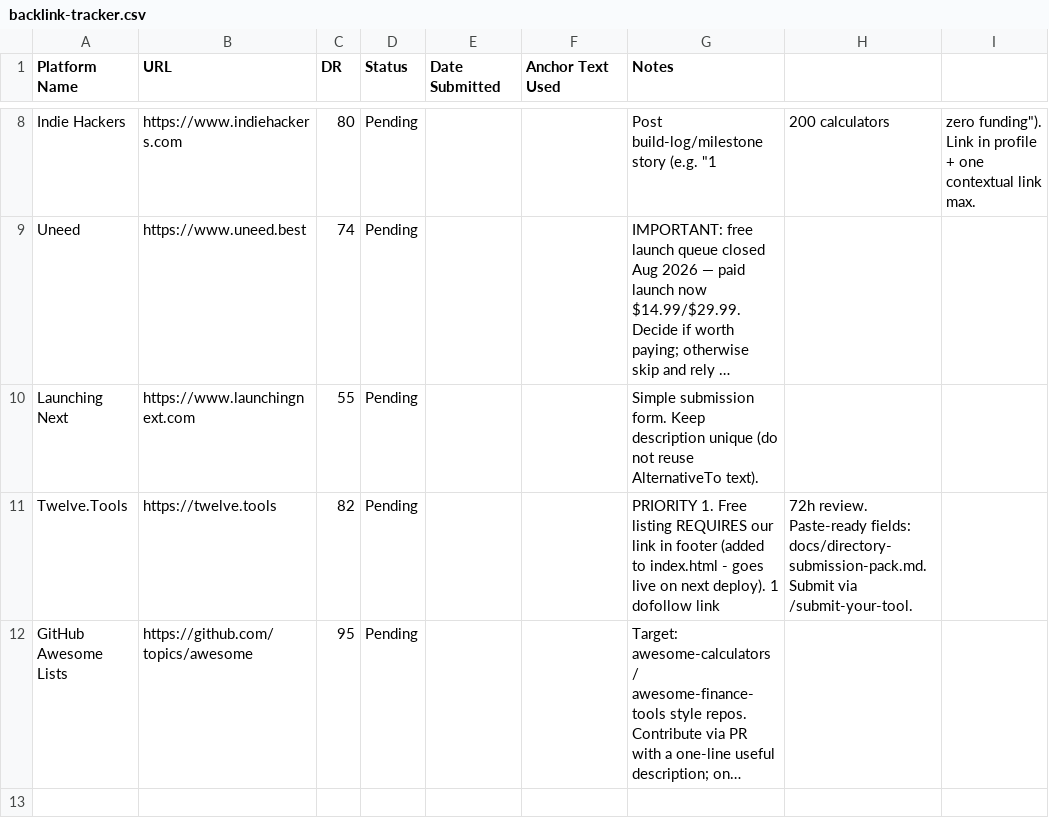
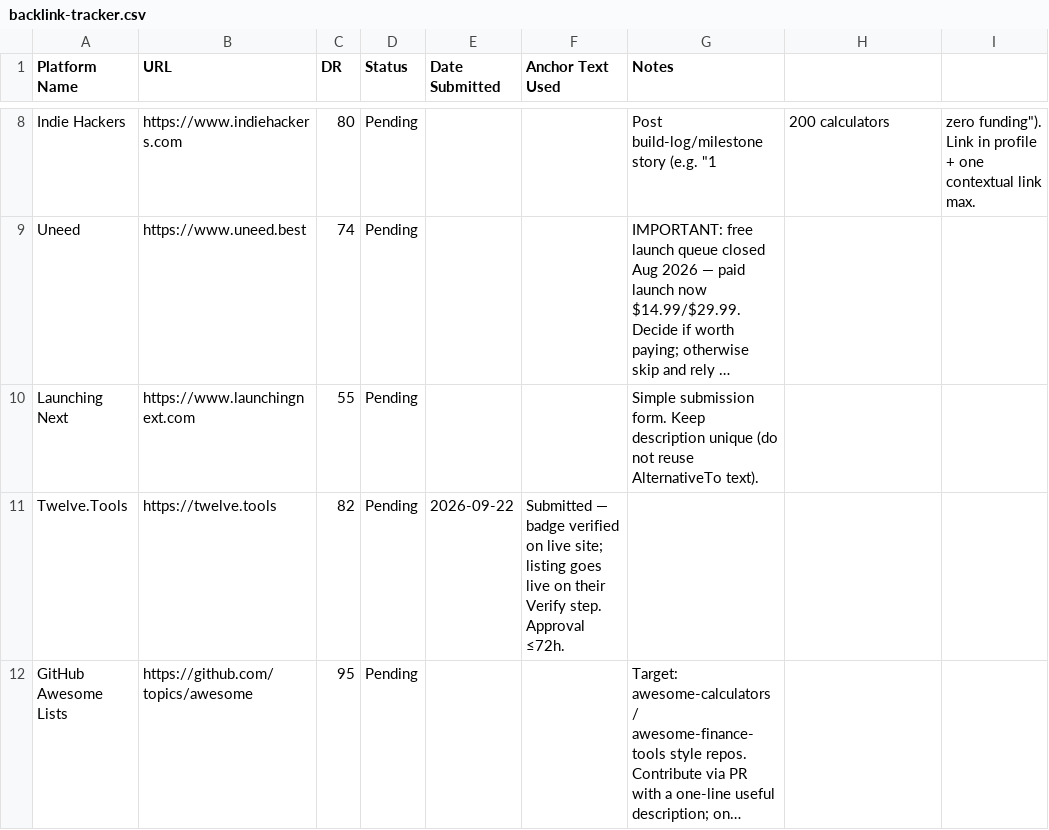
Before and after one commit to ahunabuzar-cmyk/calcpromaster, a CSV file: docs/backlink-tracker.csv, drawn as a sheet; only a part is shown, gaps mark what is left out; long unchanged cells end in …; the diff names each change by its address in the sheet, - before the commit and + after, or states it on an @@ line.

```diff
--- a/docs/backlink-tracker.csv
+++ b/docs/backlink-tracker.csv
-E11 (Date Submitted): (empty)
+E11 (Date Submitted): 2026-09-22
-F11 (Anchor Text Used): (empty)
+F11 (Anchor Text Used): Submitted — badge verified on live site; listing goes live on their Verify step. Approval ≤72h.
-G11 (Notes): PRIORITY 1. Free listing REQUIRES our link in footer (added to index.html - goes live on next deploy). 1 dofollow link
+G11 (Notes): (empty)
-H11: 72h review. Paste-ready fields: docs/directory-submission-pack.md. Submit via /submit-your-tool.
+H11: (empty)
```
